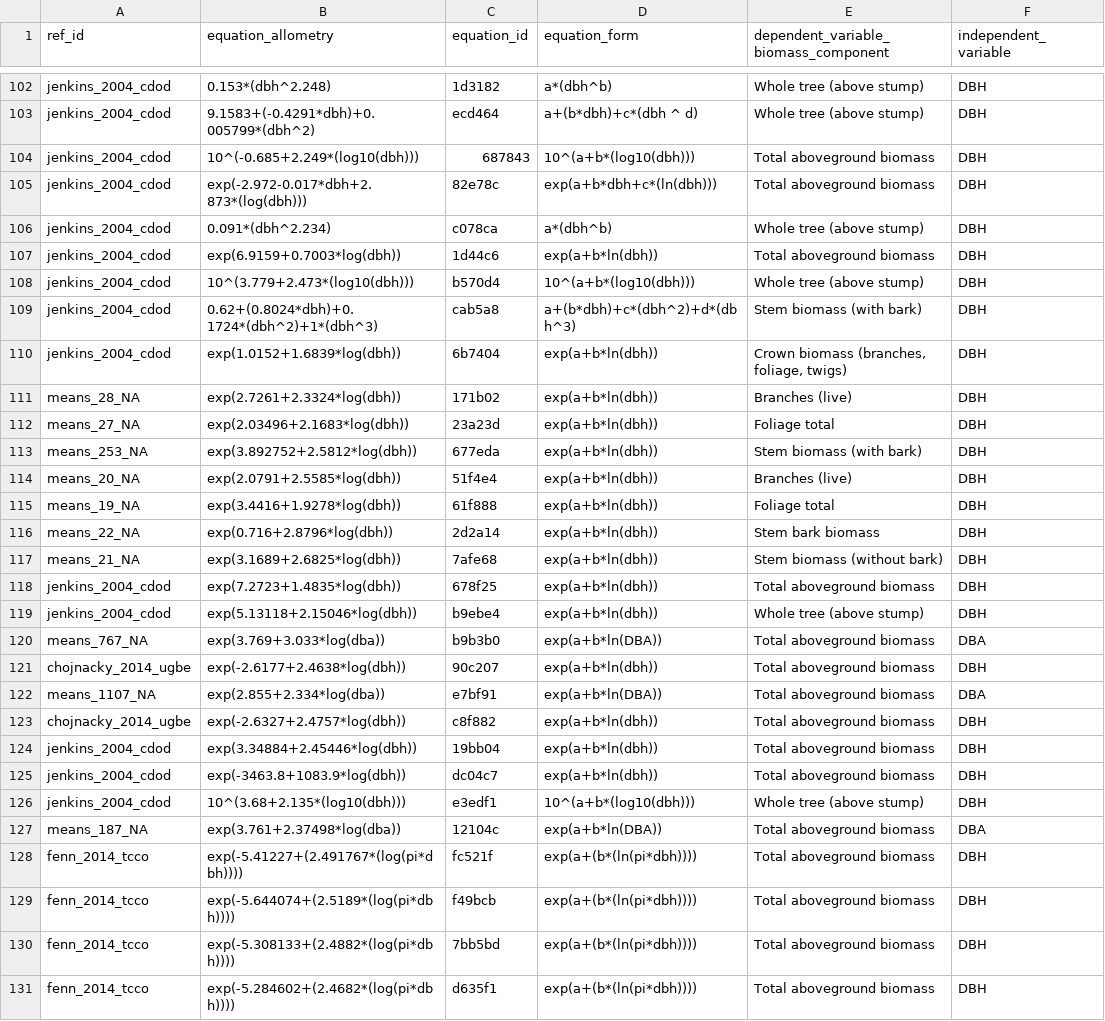
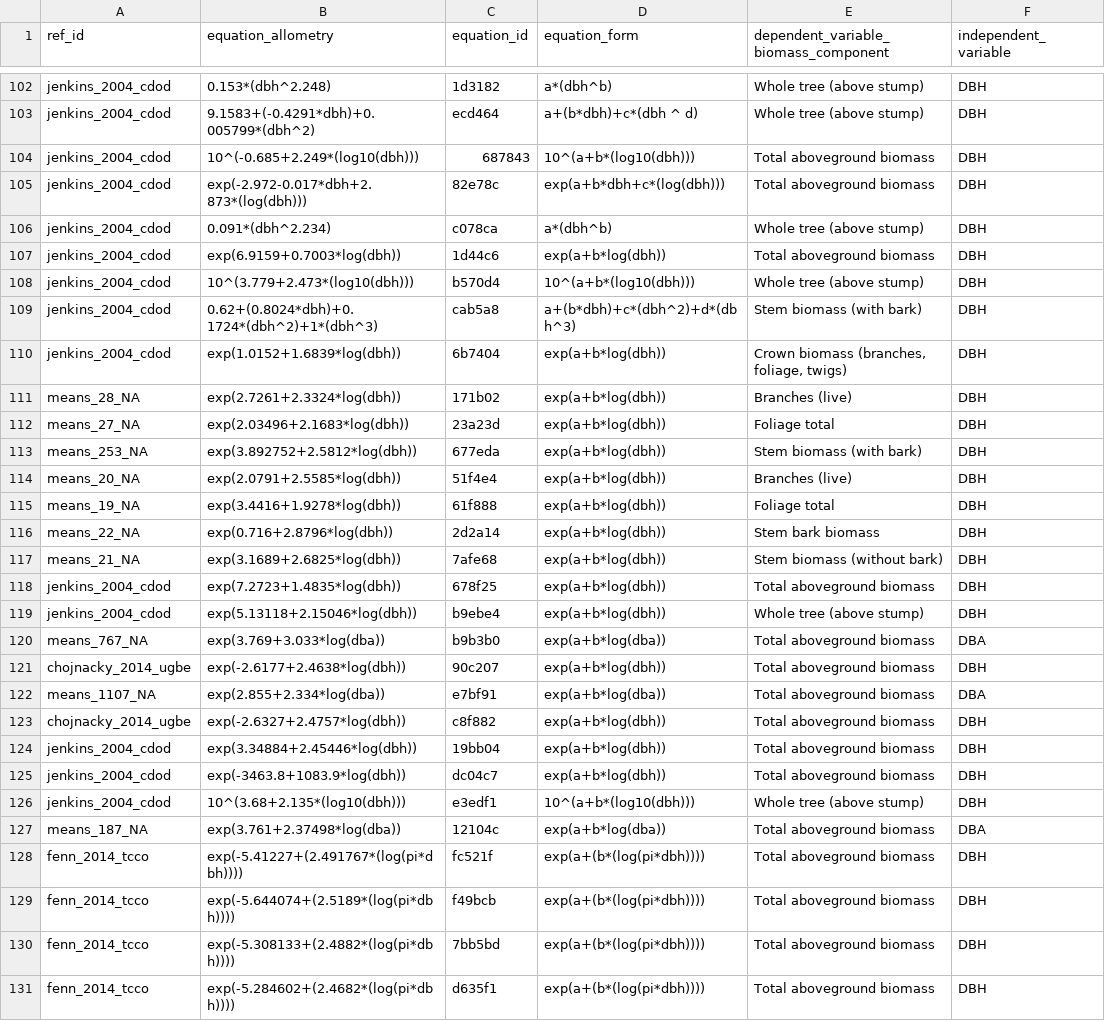
Before and after one commit to ropensci/allodb, a CSV file: data-raw/csv_database/equations.csv, drawn as a sheet; only a part is shown, gaps mark what is left out; the diff covers the shown part only; the diff names each change by its address in the sheet, - before the commit and + after, or states it on an @@ line.

Commit message:
Update equations.csv
Fixed other minor errores catched by Maxime

```diff
--- a/data-raw/csv_database/equations.csv
+++ b/data-raw/csv_database/equations.csv
-D105 (equation_form): exp(a+b*dbh+c*(ln(dbh)))
+D105 (equation_form): exp(a+b*dbh+c*(log(dbh)))
-D107 (equation_form): exp(a+b*ln(dbh))
+D107 (equation_form): exp(a+b*log(dbh))
-D110:D119 (equation_form): exp(a+b*ln(dbh))
+D110:D119 (equation_form): exp(a+b*log(dbh))
-D120 (equation_form): exp(a+b*ln(DBA))
+D120 (equation_form): exp(a+b*log(dba))
-D121 (equation_form): exp(a+b*ln(dbh))
+D121 (equation_form): exp(a+b*log(dbh))
-D122 (equation_form): exp(a+b*ln(DBA))
+D122 (equation_form): exp(a+b*log(dba))
-D123:D125 (equation_form): exp(a+b*ln(dbh))
+D123:D125 (equation_form): exp(a+b*log(dbh))
-D127 (equation_form): exp(a+b*ln(DBA))
+D127 (equation_form): exp(a+b*log(dba))
-D128:D131 (equation_form): exp(a+(b*(ln(pi*dbh))))
+D128:D131 (equation_form): exp(a+(b*(log(pi*dbh))))
```
Also changed, not shown: 71 edited cells elsewhere in this file.
